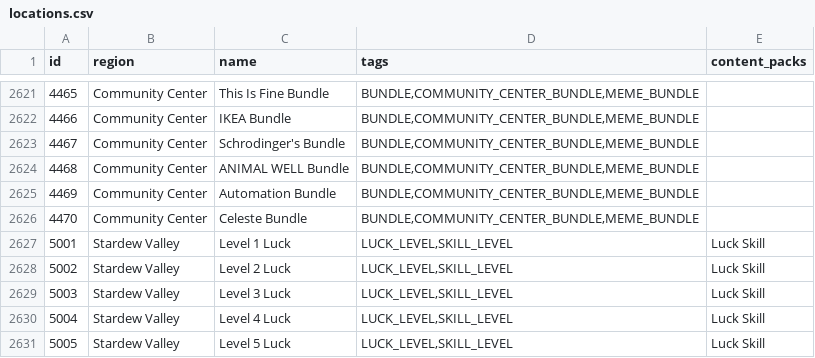
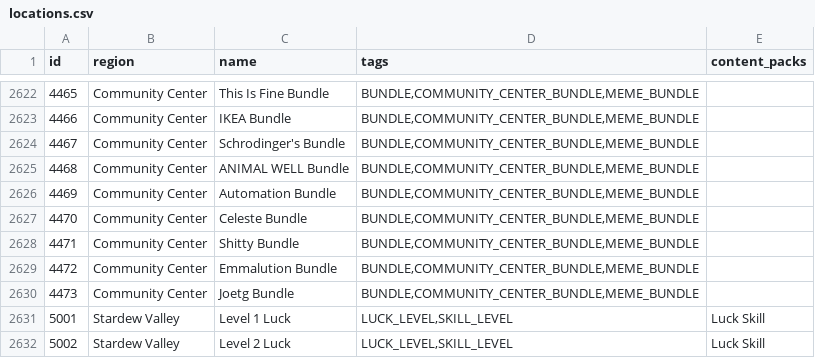
Before and after one commit to agilbert1412/Archipelago, a CSV file: worlds/stardew_valley/data/locations.csv, drawn as a sheet; only a part is shown, gaps mark what is left out; the shorter side is filled out with more unchanged rows; the diff covers the shown part only; the diff names each change by its address in the sheet, - before the commit and + after, or states it on an @@ line.

Commit message:
- A couple more bundles

```diff
--- a/worlds/stardew_valley/data/locations.csv
+++ b/worlds/stardew_valley/data/locations.csv
+row 2628: 4471 | Community Center | Shitty Bundle | BUNDLE,COMMUNITY_CENTER_BUNDLE,MEME_BUNDLE
+row 2629: 4472 | Community Center | Emmalution Bundle | BUNDLE,COMMUNITY_CENTER_BUNDLE,MEME_BUNDLE
+row 2630: 4473 | Community Center | Joetg Bundle | BUNDLE,COMMUNITY_CENTER_BUNDLE,MEME_BUNDLE
```
Also changed, not shown: 1 added row and 36 moved rows elsewhere in this file, 11 other files.
